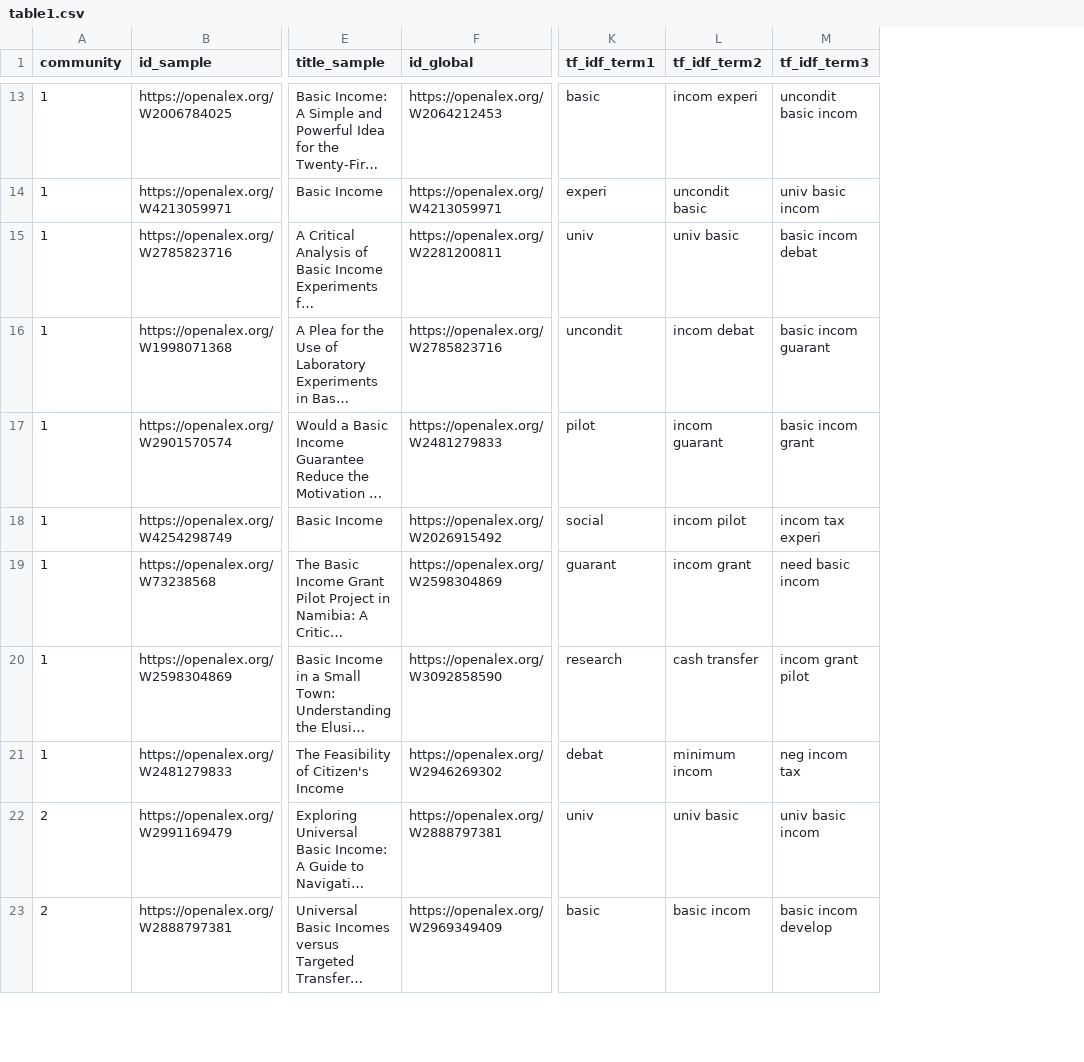
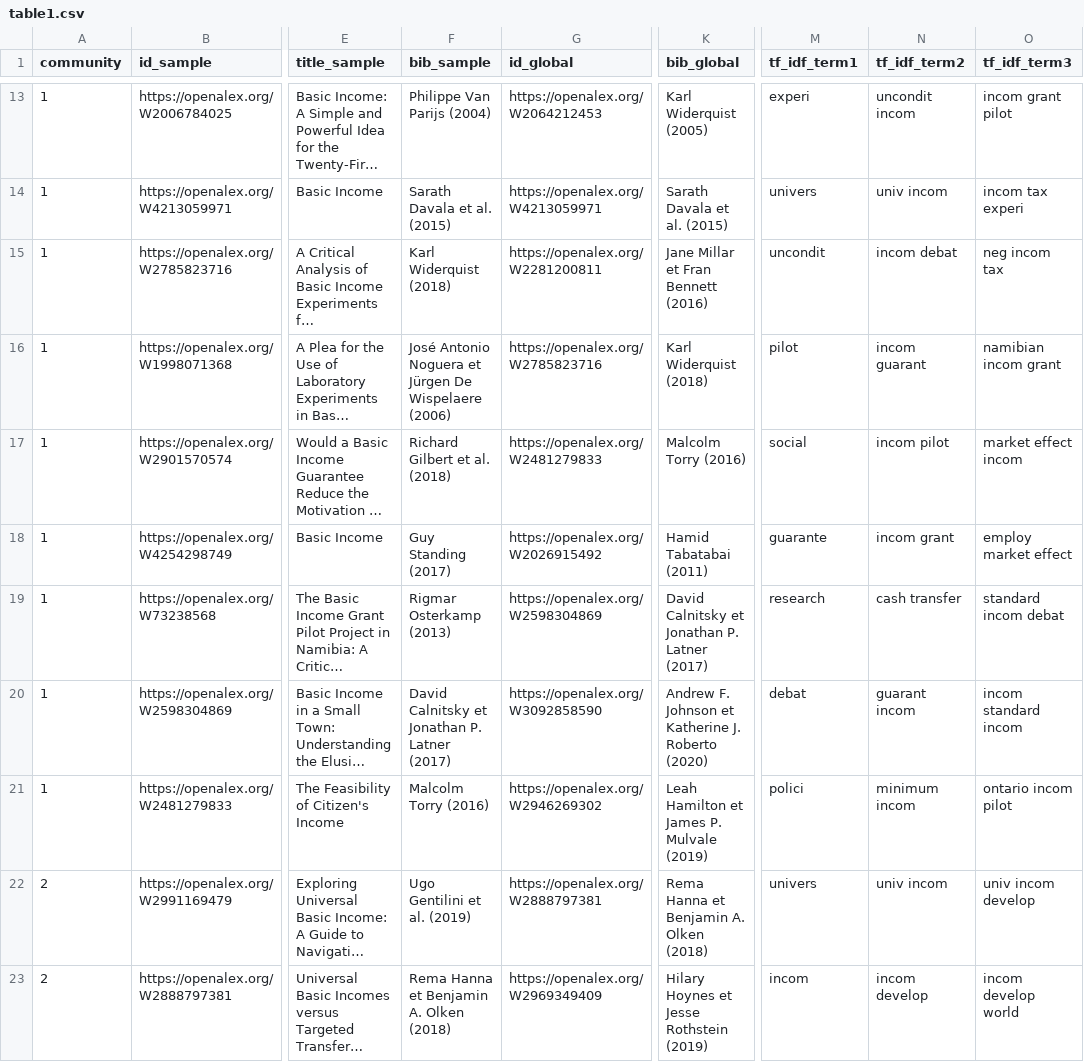
Before and after one commit to Kwirtz/UBI_biblio, a CSV file: Data/table1.csv, drawn as a sheet; only a part is shown, gaps mark what is left out; long unchanged cells end in …; addresses are those after the commit; the diff covers the shown part only; the diff names each change by its address in the sheet, - before the commit and + after, or states it on an @@ line.

```diff
--- a/Data/table1.csv
+++ b/Data/table1.csv
+column F (bib_sample), rows 13-23: Philippe Van Parijs (2004) | Sarath Davala et al. (2015) | Karl Widerquist (2018) | José Antonio Noguera et Jürgen De Wispelaere (2006) | Richard Gilbert et al. (2018) | Guy Standing (2017) | Rigmar Osterkamp (2013) | David Calnitsky et Jonathan P. Latner (2017) | Malcolm Torry (2016) | Ugo Gentilini et al. (2019) | Rema Hanna et Benjamin A. Olken (2018)
+column K (bib_global), rows 13-23: Karl Widerquist (2005) | Sarath Davala et al. (2015) | Jane Millar et Fran Bennett (2016) | Karl Widerquist (2018) | Malcolm Torry (2016) | Hamid Tabatabai (2011) | David Calnitsky et Jonathan P. Latner (2017) | Andrew F. Johnson et Katherine J. Roberto (2020) | Leah Hamilton et James P. Mulvale (2019) | Rema Hanna et Benjamin A. Olken (2018) | Hilary Hoynes et Jesse Rothstein (2019)
-M13 (tf_idf_term1): basic
+M13 (tf_idf_term1): experi
-N13 (tf_idf_term2): incom experi
+N13 (tf_idf_term2): uncondit incom
-O13 (tf_idf_term3): uncondit basic incom
+O13 (tf_idf_term3): incom grant pilot
-M14 (tf_idf_term1): experi
+M14 (tf_idf_term1): univers
-N14 (tf_idf_term2): uncondit basic
+N14 (tf_idf_term2): univ incom
-O14 (tf_idf_term3): univ basic incom
+O14 (tf_idf_term3): incom tax experi
-M15 (tf_idf_term1): univ
+M15 (tf_idf_term1): uncondit
-N15 (tf_idf_term2): univ basic
+N15 (tf_idf_term2): incom debat
-O15 (tf_idf_term3): basic incom debat
+O15 (tf_idf_term3): neg incom tax
-M16 (tf_idf_term1): uncondit
+M16 (tf_idf_term1): pilot
-N16 (tf_idf_term2): incom debat
+N16 (tf_idf_term2): incom guarant
-O16 (tf_idf_term3): basic incom guarant
+O16 (tf_idf_term3): namibian incom grant
-M17 (tf_idf_term1): pilot
+M17 (tf_idf_term1): social
-N17 (tf_idf_term2): incom guarant
+N17 (tf_idf_term2): incom pilot
-O17 (tf_idf_term3): basic incom grant
+O17 (tf_idf_term3): market effect incom
-M18 (tf_idf_term1): social
+M18 (tf_idf_term1): guarante
-N18 (tf_idf_term2): incom pilot
+N18 (tf_idf_term2): incom grant
-O18 (tf_idf_term3): incom tax experi
+O18 (tf_idf_term3): employ market effect
-M19 (tf_idf_term1): guarant
+M19 (tf_idf_term1): research
-N19 (tf_idf_term2): incom grant
+N19 (tf_idf_term2): cash transfer
-O19 (tf_idf_term3): need basic incom
+O19 (tf_idf_term3): standard incom debat
-M20 (tf_idf_term1): research
+M20 (tf_idf_term1): debat
-N20 (tf_idf_term2): cash transfer
+N20 (tf_idf_term2): guarant incom
-O20 (tf_idf_term3): incom grant pilot
+O20 (tf_idf_term3): incom standard incom
-M21 (tf_idf_term1): debat
+M21 (tf_idf_term1): polici
-O21 (tf_idf_term3): neg incom tax
+O21 (tf_idf_term3): ontario incom pilot
-M22 (tf_idf_term1): univ
+M22 (tf_idf_term1): univers
-N22 (tf_idf_term2): univ basic
+N22 (tf_idf_term2): univ incom
-O22 (tf_idf_term3): univ basic incom
+O22 (tf_idf_term3): univ incom develop
-M23 (tf_idf_term1): basic
+M23 (tf_idf_term1): incom
-N23 (tf_idf_term2): basic incom
+N23 (tf_idf_term2): incom develop
-O23 (tf_idf_term3): basic incom develop
+O23 (tf_idf_term3): incom develop world
```
Also changed, not shown: 137 edited cells elsewhere in this file, 6 other files.
